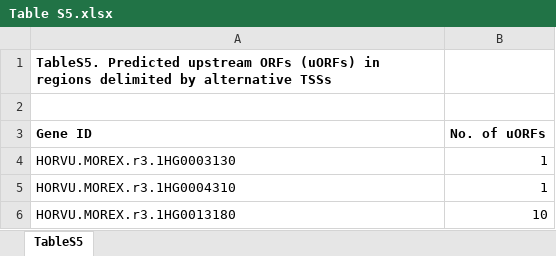
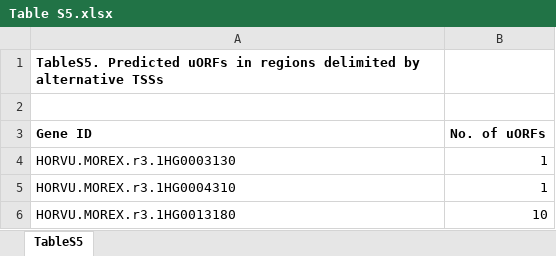
Before and after one commit to MorexV3CAGE/MorexCAGE_TSS_dynamics, an Excel workbook: Supplemental Files/Table S5.xlsx, sheet TableS5, drawn as a sheet; only a part is shown; values as stored, in another font and other column widths than the file's, no borders; the diff names each change by its address in the sheet, - before the commit and + after, or states it on an @@ line.

```diff
--- a/Supplemental Files/Table S5.xlsx (sheet TableS5)
+++ b/Supplemental Files/Table S5.xlsx (sheet TableS5)
-A1 (Gene ID): TableS5. Predicted upstream ORFs (uORFs) in regions…
+A1 (Gene ID): TableS5. Predicted uORFs in regions…
```
Also changed, not shown: Supplemental Files/Table S1.xlsx, Supplemental Files/Table S2.xlsx, 2 other files.
